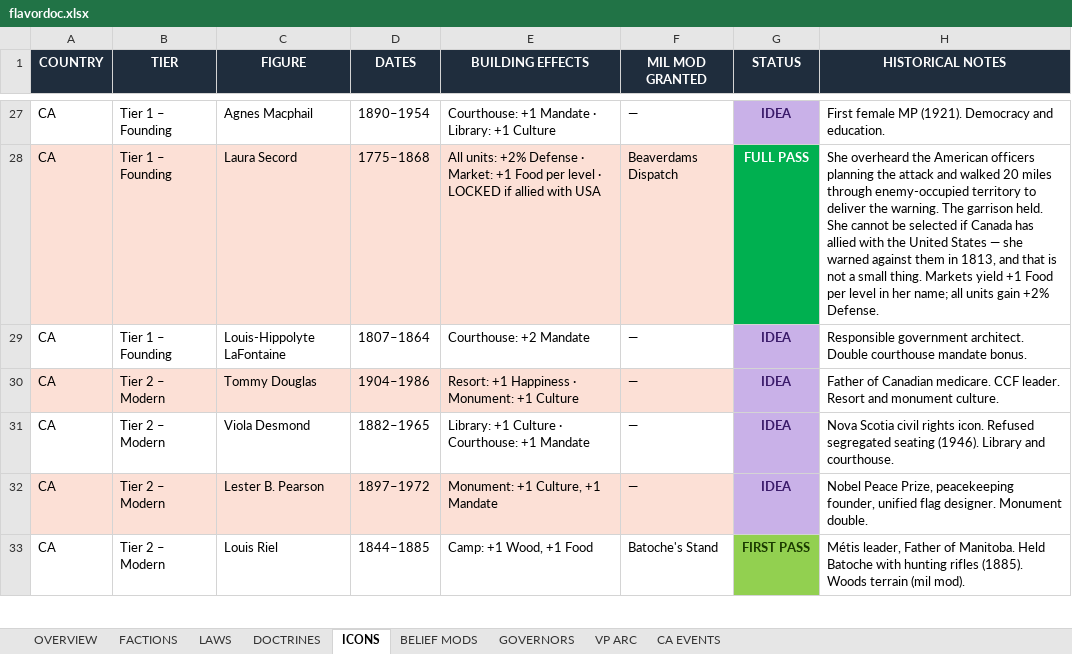
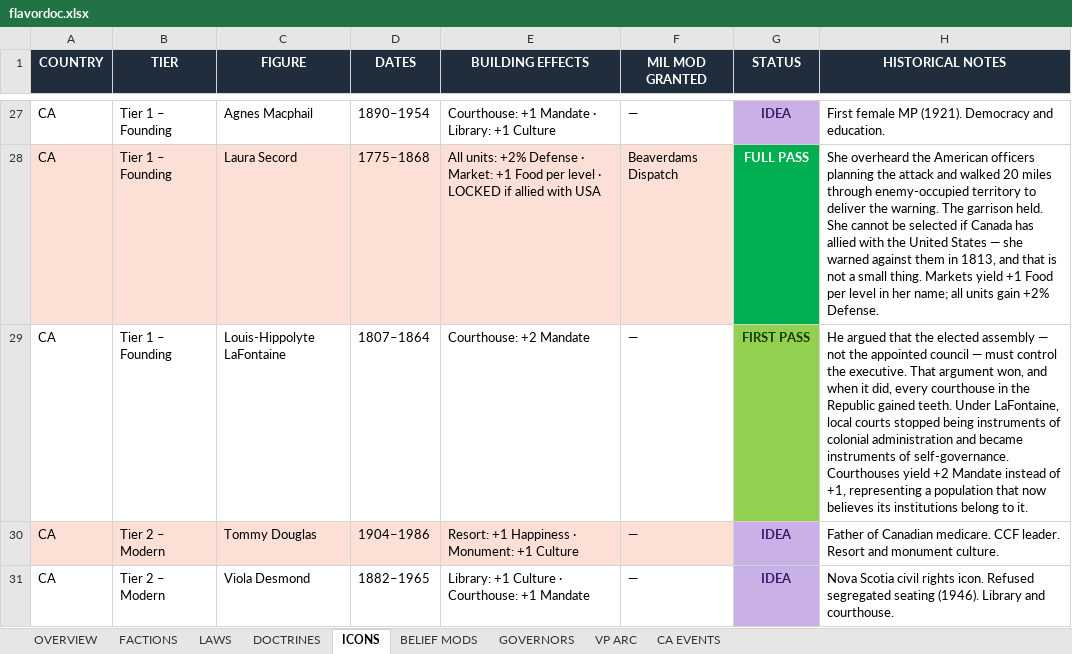
Before and after one commit to etherthegreat/mostupdatedfarsword, an Excel workbook: flavordoc.xlsx, sheet ICONS, drawn as a sheet; only a part is shown, gaps mark what is left out; the shorter side is filled out with more unchanged rows; values as stored, in another font and other column widths than the file's, no borders; the diff names each change by its address in the sheet, - before the commit and + after, or states it on an @@ line.

```diff
--- a/flavordoc.xlsx (sheet ICONS)
+++ b/flavordoc.xlsx (sheet ICONS)
-G29 (STATUS): IDEA
+G29 (STATUS): FIRST PASS
@@ G29 fill: #C9B1E8 → #92D050, text colour: #3A1A6A → #1A3A00 @@
-H29 (HISTORICAL NOTES): Responsible government architect. Double courthouse mandate bonus.
+H29 (HISTORICAL NOTES): He argued that the elected assembly — not the appointed council — must control the executive. That argument won, and when it did, every courthouse in the Republic gained teeth. Under LaFontaine, local courts stopped being instruments of colonial administration and became instruments of self-governance. Courthouses yield +2 Mandate instead of +1, representing a population that now believes its institutions belong to it.
```
Also changed, not shown: 1 other file.
